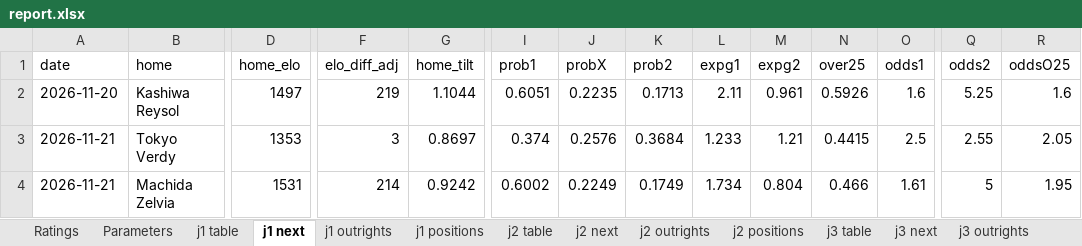
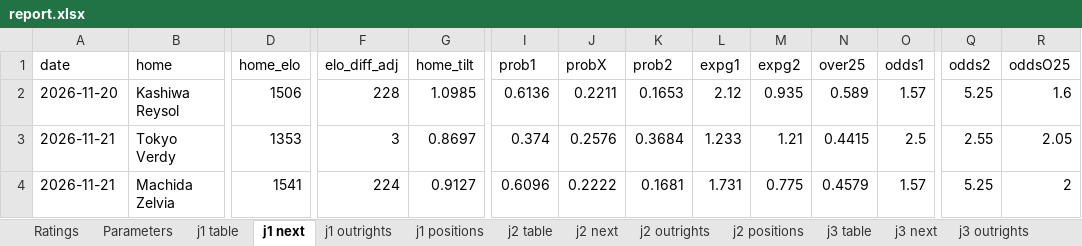
Before and after one commit to mpournouzi/soccer-model-jpn, an Excel workbook: output/japan/report.xlsx, sheet j1 next, drawn as a sheet; only a part is shown, gaps mark what is left out; values as stored, in another font and other column widths than the file's, no borders; the diff covers the shown part only; the diff names each change by its address in the sheet, - before the commit and + after, or states it on an @@ line.

```diff
--- a/output/japan/report.xlsx (sheet j1 next)
+++ b/output/japan/report.xlsx (sheet j1 next)
-D2 (home_elo): 1497
+D2 (home_elo): 1506
-F2 (elo_diff_adj): 219
+F2 (elo_diff_adj): 228
-G2 (home_tilt): 1.1044
+G2 (home_tilt): 1.0985
-I2 (prob1): 0.6051
+I2 (prob1): 0.6136
-J2 (probX): 0.2235
+J2 (probX): 0.2211
-K2 (prob2): 0.1713
+K2 (prob2): 0.1653
-L2 (expg1): 2.11
+L2 (expg1): 2.12
-M2 (expg2): 0.961
+M2 (expg2): 0.935
-N2 (over25): 0.5926
+N2 (over25): 0.589
-O2 (odds1): 1.6
+O2 (odds1): 1.57
-D4 (home_elo): 1531
+D4 (home_elo): 1541
-F4 (elo_diff_adj): 214
+F4 (elo_diff_adj): 224
-G4 (home_tilt): 0.9242
+G4 (home_tilt): 0.9127
-I4 (prob1): 0.6002
+I4 (prob1): 0.6096
-J4 (probX): 0.2249
+J4 (probX): 0.2222
-K4 (prob2): 0.1749
+K4 (prob2): 0.1681
-L4 (expg1): 1.734
+L4 (expg1): 1.731
-M4 (expg2): 0.804
+M4 (expg2): 0.775
-N4 (over25): 0.466
+N4 (over25): 0.4579
-O4 (odds1): 1.61
+O4 (odds1): 1.57
-Q4 (odds2): 5
+Q4 (odds2): 5.25
-R4 (oddsO25): 1.95
+R4 (oddsO25): 2
```
Also changed, not shown: 121 edited cells elsewhere in this sheet, sheet j1 positions, sheet j2 positions, sheet emperors_cup outrights, sheet j3 positions, sheet jfl positions, sheet league_cup outrights, 10 more sheets, other sheet tabs, 24 other files.
